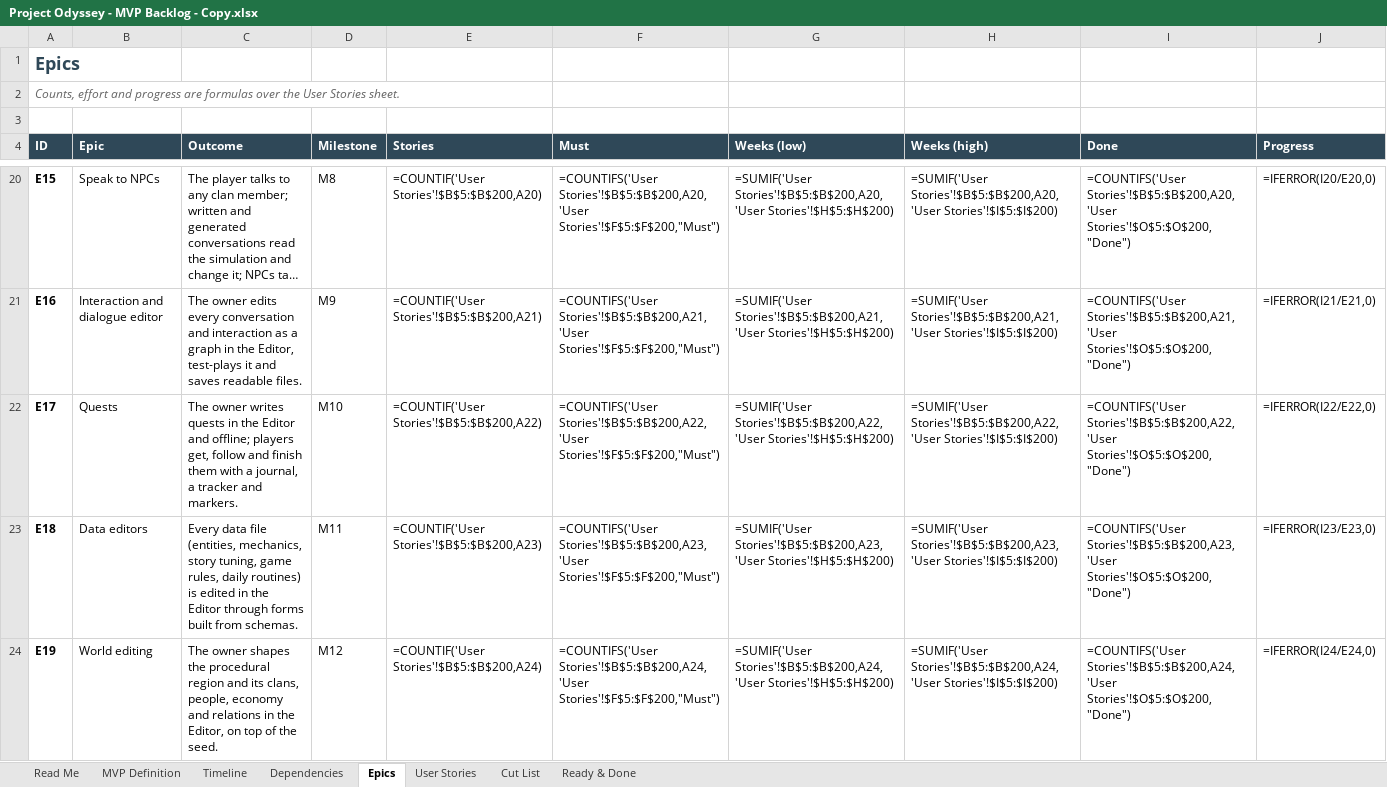
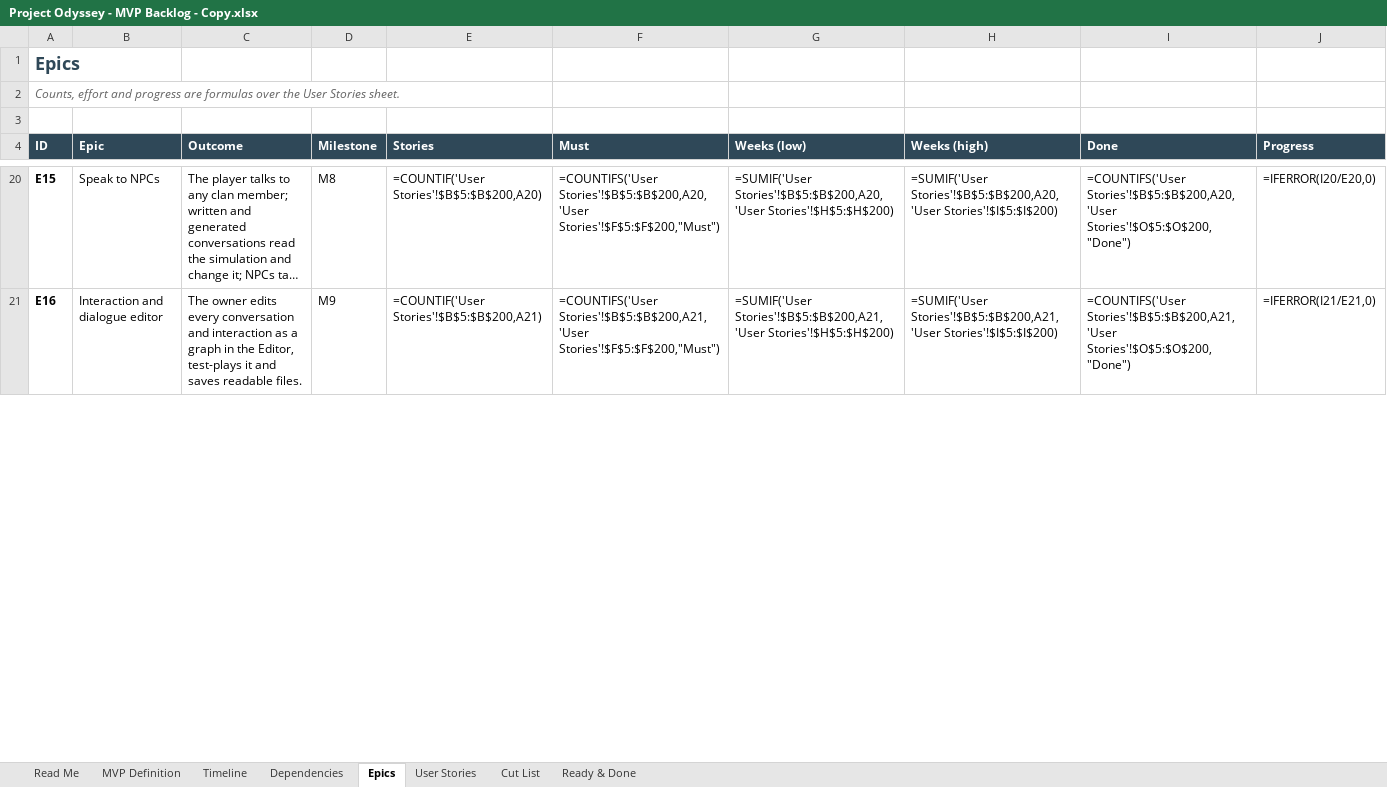
Before and after one commit to marius-stoian/Project-Odyssey, an Excel workbook: docs/project/requirements/Project Odyssey - MVP Backlog - Copy.xlsx, sheet Epics, drawn as a sheet; only a part is shown, gaps mark what is left out; long unchanged cells end in …; values as stored, in another font and other column widths than the file's, no borders; formulas without a stored value are shown as written; the diff covers the shown part only; the diff names each change by its address in the sheet, - before the commit and + after, or states it on an @@ line.

Commit message:
US-163: leave the Drive mirror copy of the backlog as it was (not part of this story)

```diff
--- a/docs/project/requirements/Project Odyssey - MVP Backlog - Copy.xlsx (sheet Epics)
+++ b/docs/project/requirements/Project Odyssey - MVP Backlog - Copy.xlsx (sheet Epics)
-row 22: E17 | Quests | The owner writes quests in the Editor and offline; players get, follow and finish them with a journal, a tracker and markers. | M10 | =COUNTIF('User Stories'!$B$5:$B$200,A22) | =COUNTIFS('User Stories'!$B$5:$B$200,A22,'User Stories'!$F$5:$F$200,"Must") | =SUMIF('User Stories'!$B$5:$B$200,A22,'User Stories'!$H$5:$H$200) | =SUMIF('User Stories'!$B$5:$B$200,A22,'User Stories'!$I$5:$I$200) | =COUNTIFS('User Stories'!$B$5:$B$200,A22,'User Stories'!$O$5:$O$200,"Done") | =IFERROR(I22/E22,0)
-row 23: E18 | Data editors | Every data file (entities, mechanics, story tuning, game rules, daily routines) is edited in the Editor through forms built from schemas. | M11 | =COUNTIF('User Stories'!$B$5:$B$200,A23) | =COUNTIFS('User Stories'!$B$5:$B$200,A23,'User Stories'!$F$5:$F$200,"Must") | =SUMIF('User Stories'!$B$5:$B$200,A23,'User Stories'!$H$5:$H$200) | =SUMIF('User Stories'!$B$5:$B$200,A23,'User Stories'!$I$5:$I$200) | =COUNTIFS('User Stories'!$B$5:$B$200,A23,'User Stories'!$O$5:$O$200,"Done") | =IFERROR(I23/E23,0)
-row 24: E19 | World editing | The owner shapes the procedural region and its clans, people, economy and relations in the Editor, on top of the seed. | M12 | =COUNTIF('User Stories'!$B$5:$B$200,A24) | =COUNTIFS('User Stories'!$B$5:$B$200,A24,'User Stories'!$F$5:$F$200,"Must") | =SUMIF('User Stories'!$B$5:$B$200,A24,'User Stories'!$H$5:$H$200) | =SUMIF('User Stories'!$B$5:$B$200,A24,'User Stories'!$I$5:$I$200) | =COUNTIFS('User Stories'!$B$5:$B$200,A24,'User Stories'!$O$5:$O$200,"Done") | =IFERROR(I24/E24,0)
```
Also changed, not shown: 6 removed rows and 6 edited cells elsewhere in this sheet, sheet User Stories, sheet Timeline, sheet Dependencies, sheet MVP Definition, sheet Cut List, sheet Read Me.
